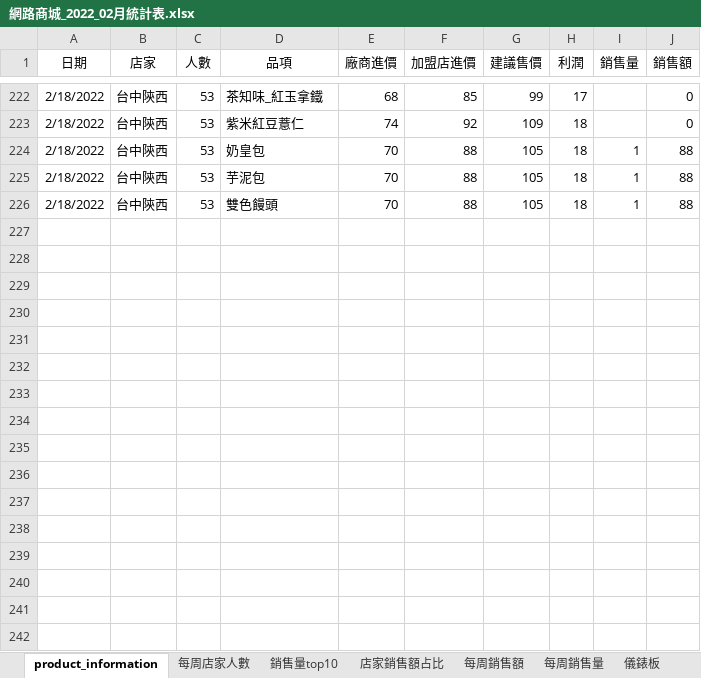
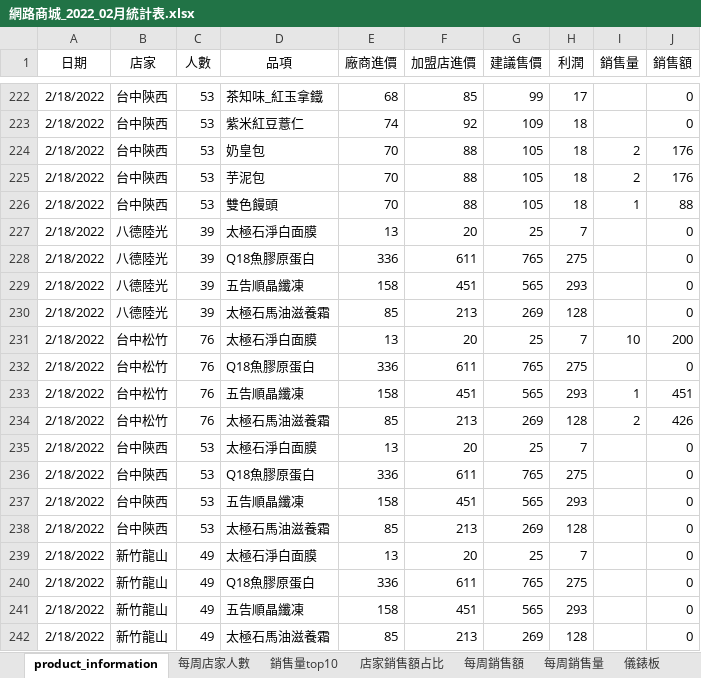
Before and after one commit to andylee40/work, an Excel workbook: 網路商城_2022_02月統計表.xlsx, sheet product_information, drawn as a sheet; only a part is shown, gaps mark what is left out; values as stored, in another font and other column widths than the file's, no borders; table styles not drawn; the diff covers the shown part only; the diff names each change by its address in the sheet, - before the commit and + after, or states it on an @@ line.

Commit message:
Add files via upload

```diff
--- a/網路商城_2022_02月統計表.xlsx (sheet product_information)
+++ b/網路商城_2022_02月統計表.xlsx (sheet product_information)
-I224:I225 (銷售量): 1
+I224:I225 (銷售量): 2
-J224:J225 (銷售額): 88
+J224:J225 (銷售額): 176
+row 227: 2/18/2022 | 八德陸光 | 39 | 太極石淨白面膜 | 13 | 20 | 25 | 7 |  | 0
+row 228: 2/18/2022 | 八德陸光 | 39 | Q18魚膠原蛋白 | 336 | 611 | 765 | 275 |  | 0
+row 229: 2/18/2022 | 八德陸光 | 39 | 五告順晶纖凍 | 158 | 451 | 565 | 293 |  | 0
+row 230: 2/18/2022 | 八德陸光 | 39 | 太極石馬油滋養霜 | 85 | 213 | 269 | 128 |  | 0
+row 231: 2/18/2022 | 台中松竹 | 76 | 太極石淨白面膜 | 13 | 20 | 25 | 7 | 10 | 200
+row 232: 2/18/2022 | 台中松竹 | 76 | Q18魚膠原蛋白 | 336 | 611 | 765 | 275 |  | 0
+row 233: 2/18/2022 | 台中松竹 | 76 | 五告順晶纖凍 | 158 | 451 | 565 | 293 | 1 | 451
+row 234: 2/18/2022 | 台中松竹 | 76 | 太極石馬油滋養霜 | 85 | 213 | 269 | 128 | 2 | 426
+row 235: 2/18/2022 | 台中陝西 | 53 | 太極石淨白面膜 | 13 | 20 | 25 | 7 |  | 0
+row 236: 2/18/2022 | 台中陝西 | 53 | Q18魚膠原蛋白 | 336 | 611 | 765 | 275 |  | 0
+row 237: 2/18/2022 | 台中陝西 | 53 | 五告順晶纖凍 | 158 | 451 | 565 | 293 |  | 0
+row 238: 2/18/2022 | 台中陝西 | 53 | 太極石馬油滋養霜 | 85 | 213 | 269 | 128 |  | 0
+row 239: 2/18/2022 | 新竹龍山 | 49 | 太極石淨白面膜 | 13 | 20 | 25 | 7 |  | 0
+row 240: 2/18/2022 | 新竹龍山 | 49 | Q18魚膠原蛋白 | 336 | 611 | 765 | 275 |  | 0
+row 241: 2/18/2022 | 新竹龍山 | 49 | 五告順晶纖凍 | 158 | 451 | 565 | 293 |  | 0
+row 242: 2/18/2022 | 新竹龍山 | 49 | 太極石馬油滋養霜 | 85 | 213 | 269 | 128 |  | 0
```
Also changed, not shown: 20 added rows elsewhere in this sheet, sheet 銷售量top10, sheet 店家銷售額占比, sheet 每周店家人數, sheet 每周銷售額, sheet 每周銷售量, sheet 儀錶板, charts or pictures.
